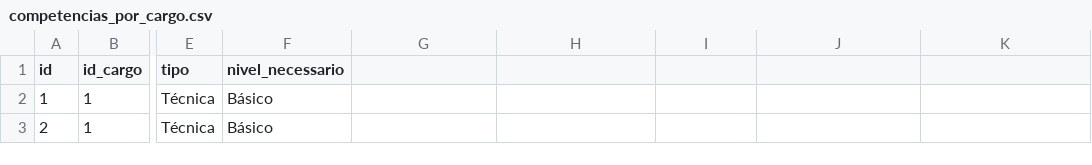
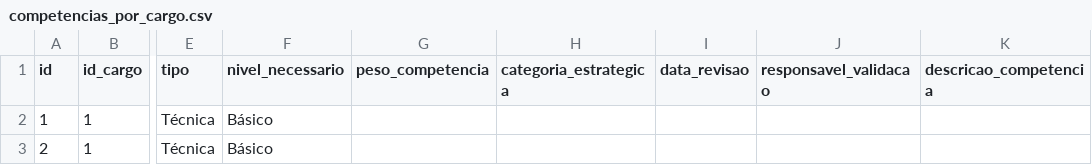
Before and after one commit to AlanUesugui/pdi_inova, a CSV file: competencias_por_cargo.csv, drawn as a sheet; only a part is shown, gaps mark what is left out; the diff names each change by its address in the sheet, - before the commit and + after, or states it on an @@ line.

```diff
--- a/competencias_por_cargo.csv
+++ b/competencias_por_cargo.csv
-G1: (empty)
+G1: peso_competencia
-H1: (empty)
+H1: categoria_estrategica
-I1: (empty)
+I1: data_revisao
-J1: (empty)
+J1: responsavel_validacao
-K1: (empty)
+K1: descricao_competencia
```
Also changed, not shown: server/data/avaliacoes_gestor.csv, server/data/colaboradores.csv, 27 other files.
